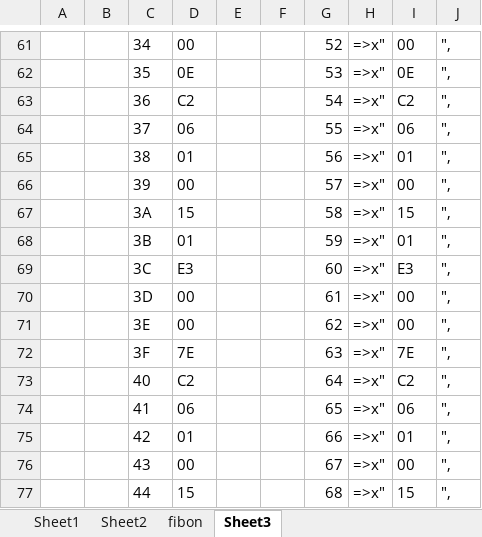
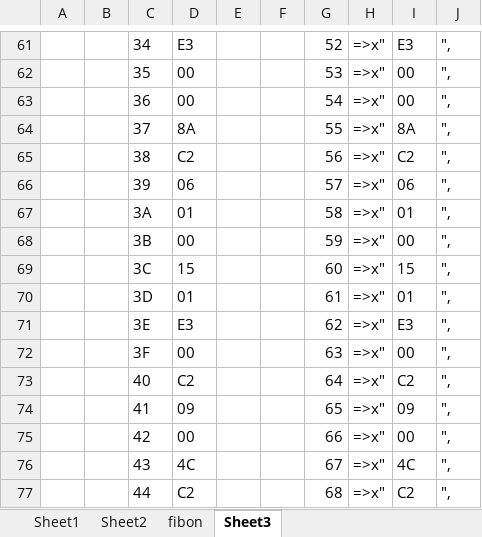
Before and after one commit to tocksin/gtxl, an Excel workbook: resources/Assembly.xlsx, sheet Sheet3, drawn as a sheet; only a part is shown, gaps mark what is left out; values as stored, in another font and other column widths than the file's, no borders; the diff covers the shown part only; the diff names each change by its address in the sheet, - before the commit and + after, or states it on an @@ line.

```diff
--- a/resources/Assembly.xlsx (sheet Sheet3)
+++ b/resources/Assembly.xlsx (sheet Sheet3)
-D61: 00
+D61: E3
-I61: 00
+I61: E3
-D62: 0E
+D62: 00
-I62: 0E
+I62: 00
-D63: C2
+D63: 00
-I63: C2
+I63: 00
-D64: 06
+D64: 8A
-I64: 06
+I64: 8A
-D65: 01
+D65: C2
-I65: 01
+I65: C2
-D66: 00
+D66: 06
-I66: 00
+I66: 06
-D67: 15
+D67: 01
-I67: 15
+I67: 01
-D68: 01
+D68: 00
-I68: 01
+I68: 00
-D69: E3
+D69: 15
-I69: E3
+I69: 15
-D70: 00
+D70: 01
-I70: 00
+I70: 01
-D71: 00
+D71: E3
-I71: 00
+I71: E3
-D72: 7E
+D72: 00
-I72: 7E
+I72: 00
-D74: 06
+D74: 09
-I74: 06
+I74: 09
-D75: 01
+D75: 00
-I75: 01
+I75: 00
-D76: 00
+D76: 4C
-I76: 00
+I76: 4C
-D77: 15
+D77: C2
-I77: 15
+I77: C2
```
Also changed, not shown: 14 added rows and 467 edited cells elsewhere in this sheet, 4 other files.
